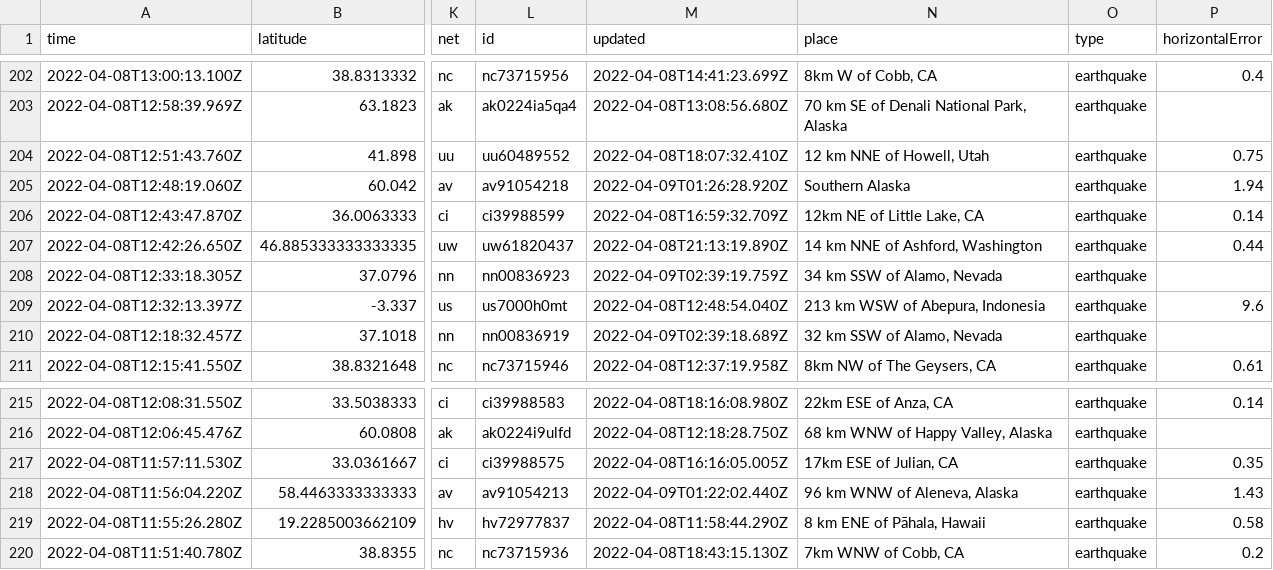
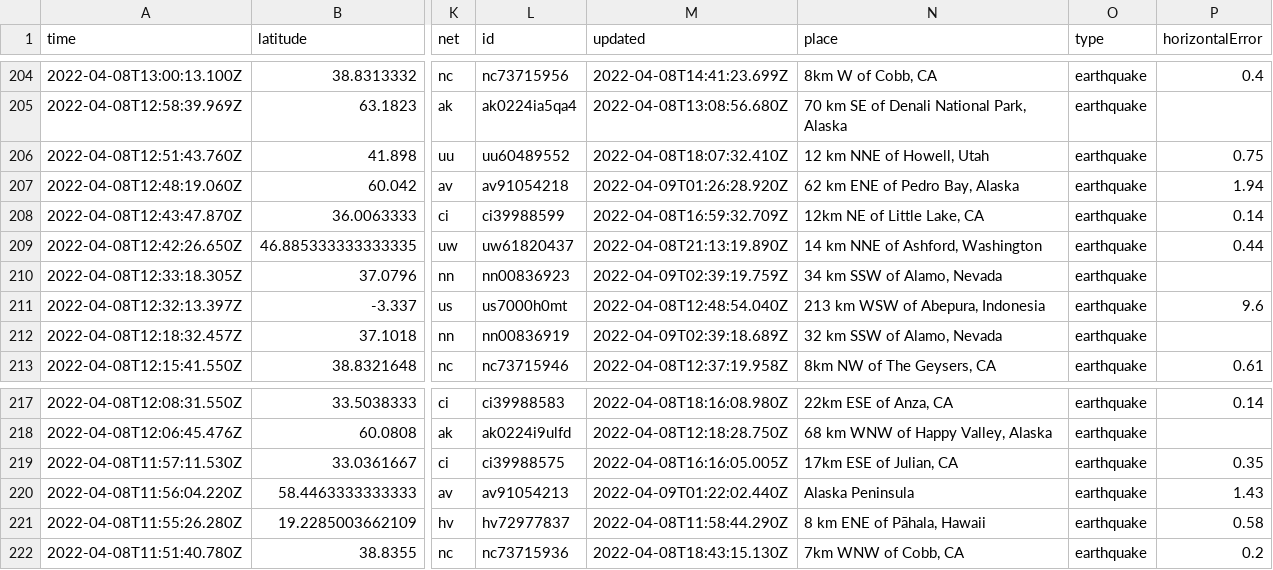
Before and after one commit to jemmastephenson/my-data-robot, a CSV file: usgs_current.csv, drawn as a sheet; only a part is shown, gaps mark what is left out; addresses are those after the commit; the diff covers the shown part only; the diff names each change by its address in the sheet, - before the commit and + after, or states it on an @@ line.

```diff
--- a/usgs_current.csv
+++ b/usgs_current.csv
-N207 (place): Southern Alaska
+N207 (place): 62 km ENE of Pedro Bay, Alaska
-N220 (place): 96 km WNW of Aleneva, Alaska
+N220 (place): Alaska Peninsula
```
Also changed, not shown: 2 added rows, 1 removed row and 11 edited cells elsewhere in this file.
